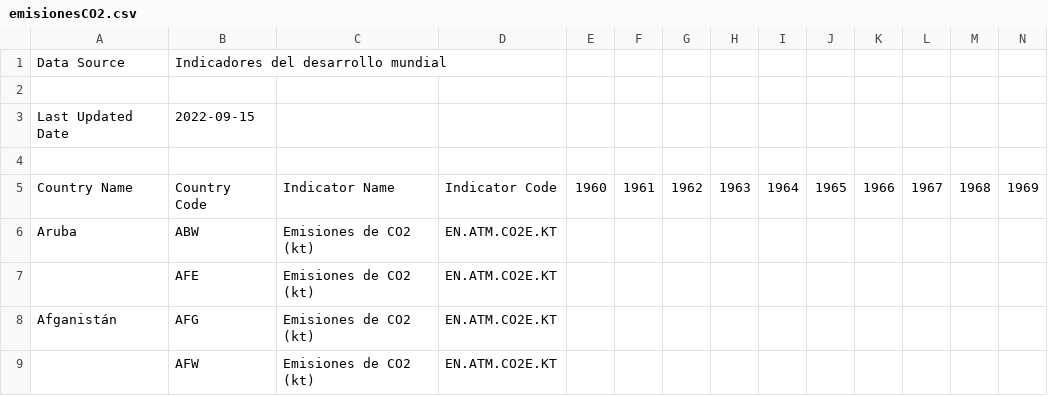
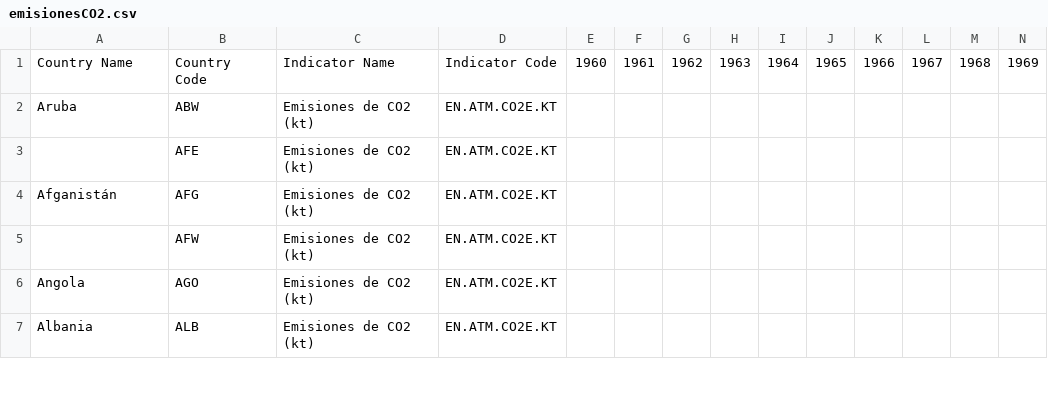
Before and after one commit to AlejoSuaterna/csvs, a CSV file: emisionesCO2.csv, drawn as a sheet; only a part is shown; the shorter side is filled out with more unchanged rows; rows hold the shown columns only; the diff names each change by its address in the sheet, - before the commit and + after, or states it on an @@ line.

Commit message:
borrado de encabezado

```diff
--- a/emisionesCO2.csv
+++ b/emisionesCO2.csv
-row 1: Data Source | Indicadores del desarrollo mundial
-row 2: (empty)
-row 3: Last Updated Date | 2022-09-15
-row 4: (empty)
```
